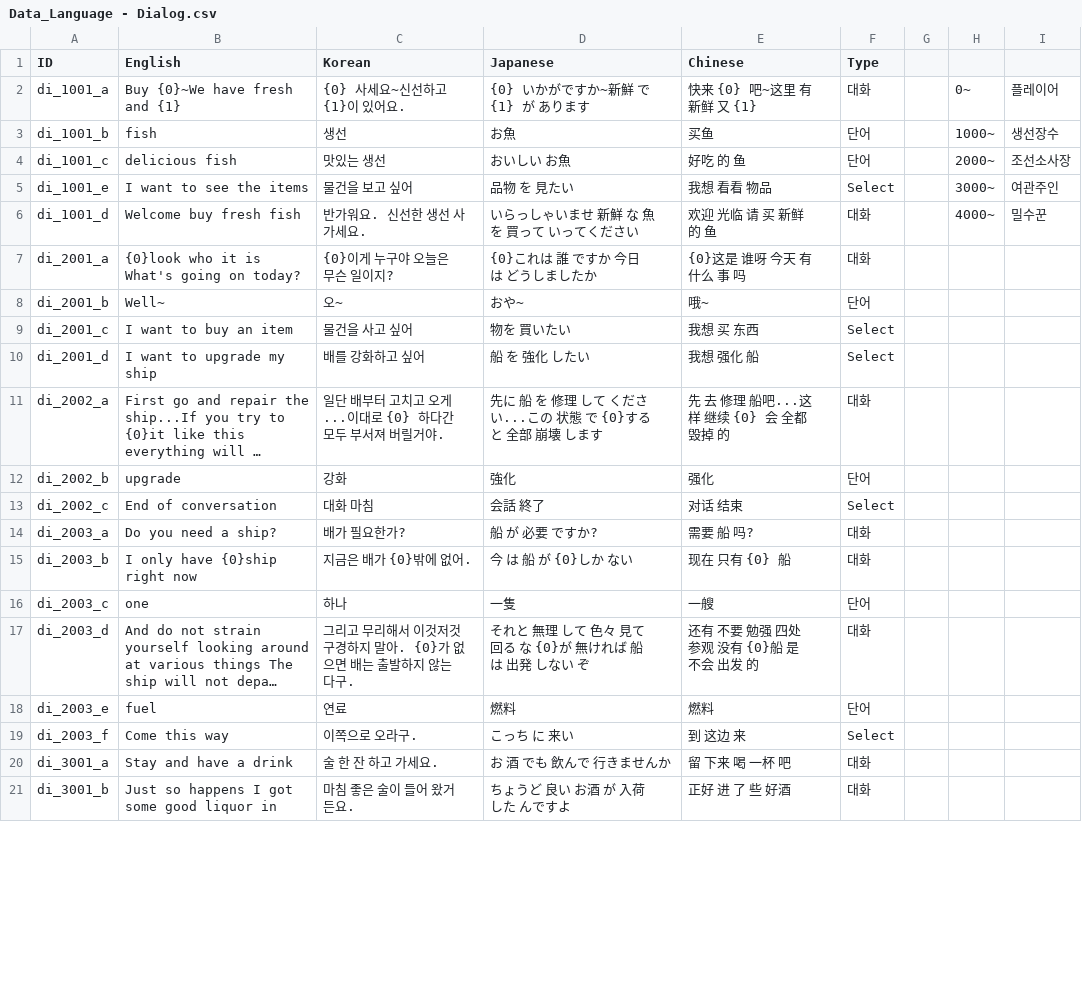
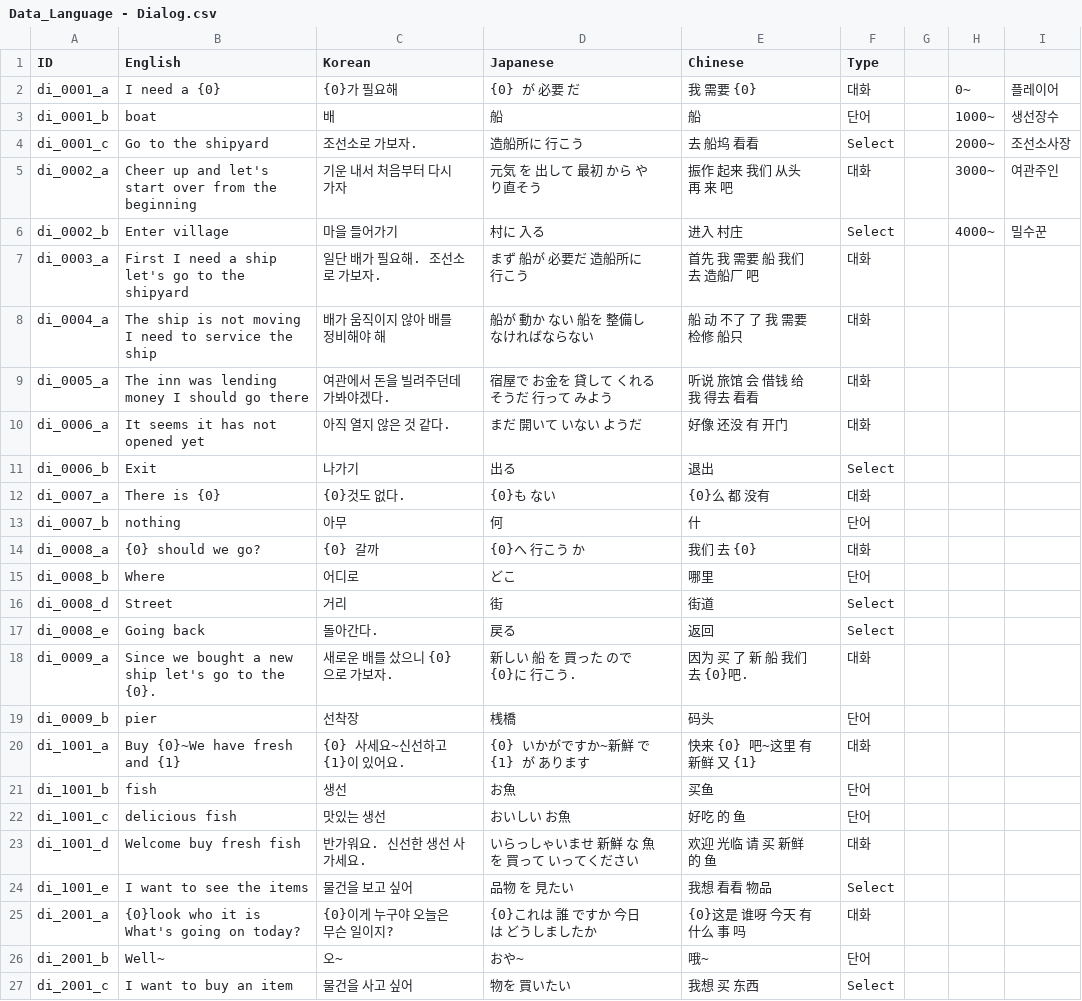
Before and after one commit to nodong91/FishingAssets, a CSV file: 01_Resources/Datas/Data_Json/Data_Language - Dialog.csv, drawn as a sheet; only a part is shown; the shorter side is filled out with more unchanged rows; long unchanged cells end in …; the diff covers the shown part only.

```diff
--- a/01_Resources/Datas/Data_Json/Data_Language - Dialog.csv
+++ b/01_Resources/Datas/Data_Json/Data_Language - Dialog.csv
@@ -1,7 +1,25 @@
 ID,English,Korean,Japanese, Chinese,Type,,,
-di_1001_a,Buy {0}~We have fresh and {1},{0} 사세요~신선하고 {1}이 있어요.,{0} いかがですか~新鮮 で {1} が あります,快来 {0} 吧~这里 有 新鲜 又 {1},대화,,0~,플레이어
-di_1001_b,fish,생선,お魚,买鱼,단어,,1000~,생선장수
-di_1001_c,delicious fish,맛있는 생선,おいしい お魚,好吃 的 鱼,단어,,2000~,조선소사장
-di_1001_e,I want to see the items,물건을 보고 싶어,品物 を 見たい,我想 看看 物品,Select,,3000~,여관주인
-di_1001_d,Welcome buy fresh fish,반가워요. 신선한 생선 사가세요.,いらっしゃいませ 新鮮 な 魚 を 買って いってください,欢迎 光临 请 买 新鲜 的 鱼,대화,,4000~,밀수꾼
+di_0001_a,I need a {0},{0}가 필요해,{0} が 必要 だ,我 需要 {0},대화,,0~,플레이어
+di_0001_b,boat,배,船,船,단어,,1000~,생선장수
+di_0001_c,Go to the shipyard,조선소로 가보자.,造船所に 行こう,去 船坞 看看,Select,,2000~,조선소사장
+di_0002_a,Cheer up and let's start over from the beginning,기운 내서 처음부터 다시 가자,元気 を 出して 最初 から やり直そう,振作 起来 我们 从头 再 来 吧,대화,,3000~,여관주인
+di_0002_b,Enter village,마을 들어가기,村に 入る,进入 村庄,Select,,4000~,밀수꾼
+di_0003_a,First I need a ship let's go to the shipyard,일단 배가 필요해. 조선소로 가보자.,まず 船が 必要だ 造船所に 行こう,首先 我 需要 船 我们 去 造船厂 吧,대화,,,
+di_0004_a,The ship is not moving I need to service the ship,배가 움직이지 않아 배를 정비해야 해,船が 動か ない 船を 整備しなければならない,船 动 不了 了 我 需要 检修 船只,대화,,,
+di_0005_a,The inn was lending money I should go there,여관에서 돈을 빌려주던데 가봐야겠다.,宿屋で お金を 貸して くれる そうだ 行って みよう,听说 旅馆 会 借钱 给我 得去 看看,대화,,,
+di_0006_a,It seems it has not opened yet,아직 열지 않은 것 같다.,まだ 開いて いない ようだ,好像 还没 有 开门,대화,,,
+di_0006_b,Exit,나가기,出る,退出,Select,,,
+di_0007_a,There is {0},{0}것도 없다.,{0}も ない,{0}么 都 没有,대화,,,
+di_0007_b,nothing,아무,何,什,단어,,,
+di_0008_a,{0} should we go?,{0} 갈까,{0}へ 行こう か,我们 去 {0},대화,,,
+di_0008_b,Where,어디로,どこ,哪里,단어,,,
+di_0008_d,Street,거리,街,街道,Select,,,
+di_0008_e,Going back,돌아간다.,戻る,返回,Select,,,
+di_0009_a,Since we bought a new ship let's go to the {0}.,새로운 배를 샀으니 {0}으로 가보자.,新しい 船 を 買った ので {0}に 行こう.,因为 买 了 新 船 我们 去 {0}吧.,대화,,,
+di_0009_b,pier,선착장,桟橋 ,码头 ,단어,,,
+di_1001_a,Buy {0}~We have fresh and {1},{0} 사세요~신선하고 {1}이 있어요.,{0} いかがですか~新鮮 で {1} が あります,快来 {0} 吧~这里 有 新鲜 又 {1},대화,,,
+di_1001_b,fish,생선,お魚,买鱼,단어,,,
+di_1001_c,delicious fish,맛있는 생선,おいしい お魚,好吃 的 鱼,단어,,,
+di_1001_d,Welcome buy fresh fish,반가워요. 신선한 생선 사가세요.,いらっしゃいませ 新鮮 な 魚 を 買って いってください,欢迎 光临 请 买 新鲜 的 鱼,대화,,,
+di_1001_e,I want to see the items,물건을 보고 싶어,品物 を 見たい,我想 看看 物品,Select,,,
 di_2001_a,{0}look who it is What's going on today?,{0}이게 누구야 오늘은 무슨 일이지?,{0}これは 誰 ですか 今日 は どうしましたか,{0}这是 谁呀 今天 有 什么 事 吗,대화,,,
```
Also changed, not shown: 2 added rows, 7 removed rows, 1 moved row and 4 edited cells elsewhere in this file, 27 other files.
